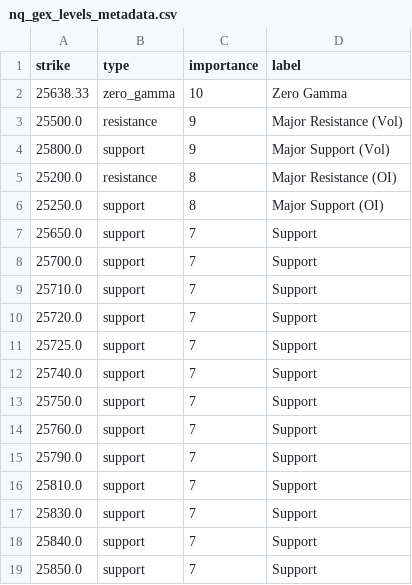
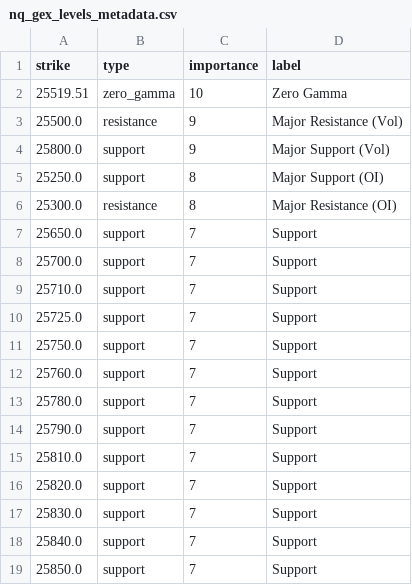
Before and after one commit to enzocosson/seed_enzocosson_gex, a CSV file: nq_gex_levels_metadata.csv, drawn as a sheet.

```diff
--- a/nq_gex_levels_metadata.csv
+++ b/nq_gex_levels_metadata.csv
@@ -1,7 +1,7 @@
 strike,type,importance,label
-25638.33,zero_gamma,10,Zero Gamma
+25519.51,zero_gamma,10,Zero Gamma
 25500.0,resistance,9,Major Resistance (Vol)
 25800.0,support,9,Major Support (Vol)
-25200.0,resistance,8,Major Resistance (OI)
 25250.0,support,8,Major Support (OI)
+25300.0,resistance,8,Major Resistance (OI)
 25650.0,support,7,Support
@@ -9,9 +9,9 @@ strike,type,importance,label
 25710.0,support,7,Support
-25720.0,support,7,Support
 25725.0,support,7,Support
-25740.0,support,7,Support
 25750.0,support,7,Support
 25760.0,support,7,Support
+25780.0,support,7,Support
 25790.0,support,7,Support
 25810.0,support,7,Support
+25820.0,support,7,Support
 25830.0,support,7,Support
```
Also changed, not shown: es_gex_levels.csv, es_gex_levels_metadata.csv, 2 other files.
